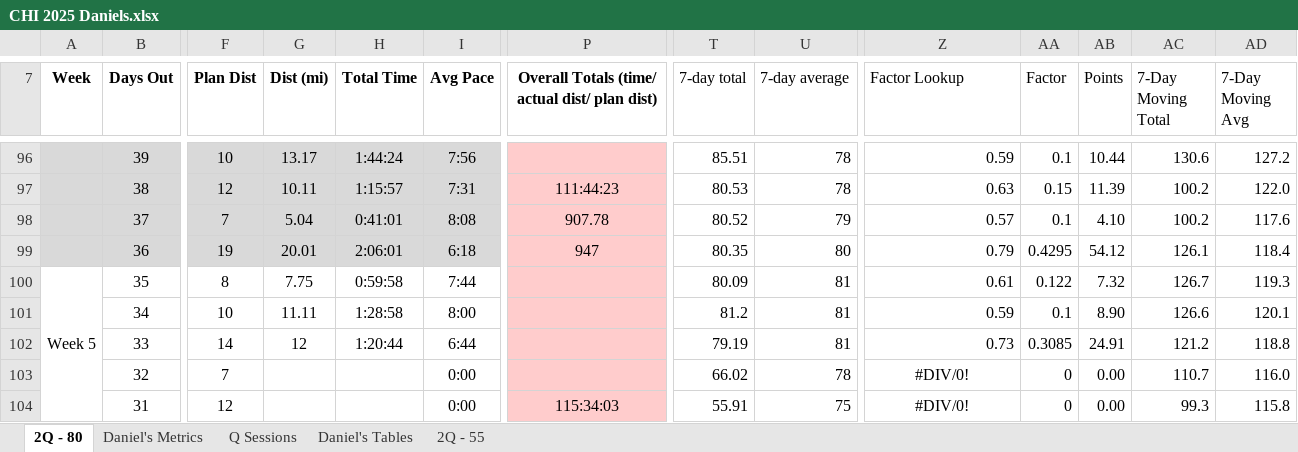
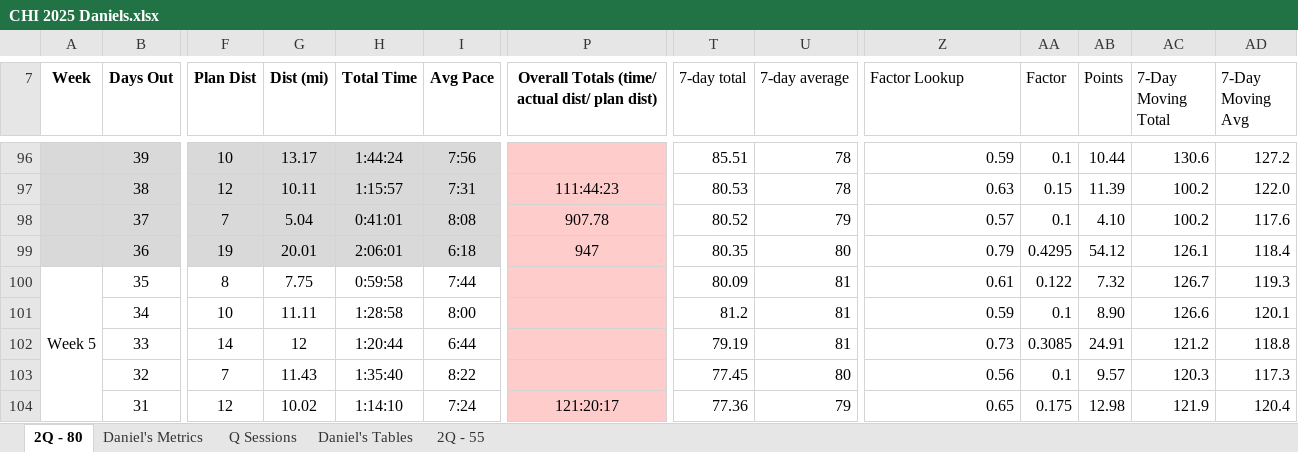
Before and after one commit to danmcgraw94/Running, an Excel workbook: TrainingPlans/CHI 2025 Daniels.xlsx, sheet 2Q - 80, drawn as a sheet; only a part is shown, gaps mark what is left out; values as stored, in another font and other column widths than the file's, no borders; the diff covers the shown part only; the diff names each change by its address in the sheet, - before the commit and + after, or states it on an @@ line.

Commit message:
update and get rid of work pc version

```diff
--- a/TrainingPlans/CHI 2025 Daniels.xlsx (sheet 2Q - 80)
+++ b/TrainingPlans/CHI 2025 Daniels.xlsx (sheet 2Q - 80)
-G103 (Dist (mi)): (empty)
+G103 (Dist (mi)): 11.43
-H103 (Total Time): (empty)
+H103 (Total Time): 1:35:40
-I103 (Avg Pace): 0:00
+I103 (Avg Pace): 8:22
-T103 (7-day total): 66.02
+T103 (7-day total): 77.45
-U103 (7-day average): 78
+U103 (7-day average): 80
-Z103 (Factor Lookup): #DIV/0!
+Z103 (Factor Lookup): 0.56
-Z103:Z104 alignment: center
+Z103:Z104 alignment: right
-AA103 (Factor): 0
+AA103 (Factor): 0.1
-AB103 (Points): 0.00
+AB103 (Points): 9.57
-AC103 (7-Day Moving Total): 110.7
+AC103 (7-Day Moving Total): 120.3
-AD103 (7-Day Moving Avg): 116.0
+AD103 (7-Day Moving Avg): 117.3
-G104 (Dist (mi)): (empty)
+G104 (Dist (mi)): 10.02
-H104 (Total Time): (empty)
+H104 (Total Time): 1:14:10
-I104 (Avg Pace): 0:00
+I104 (Avg Pace): 7:24
-P104: 115:34:03
+P104: 121:20:17
-T104 (7-day total): 55.91
+T104 (7-day total): 77.36
-U104 (7-day average): 75
+U104 (7-day average): 79
-Z104 (Factor Lookup): #DIV/0!
+Z104 (Factor Lookup): 0.65
-AA104 (Factor): 0
+AA104 (Factor): 0.175
-AB104 (Points): 0.00
+AB104 (Points): 12.98
-AC104 (7-Day Moving Total): 99.3
+AC104 (7-Day Moving Total): 121.9
-AD104 (7-Day Moving Avg): 115.8
+AD104 (7-Day Moving Avg): 120.4
```
Also changed, not shown: 89 edited cells and cell formats elsewhere in this sheet, sheet Daniel's Metrics, charts or pictures.
